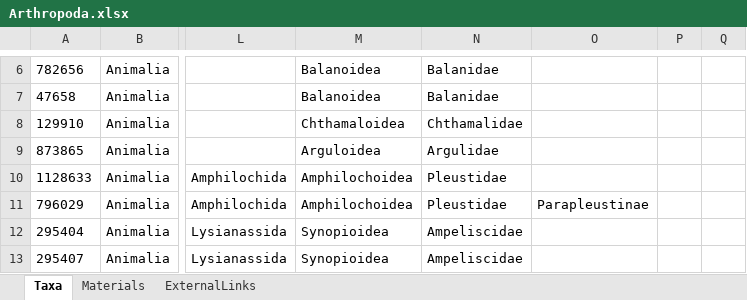
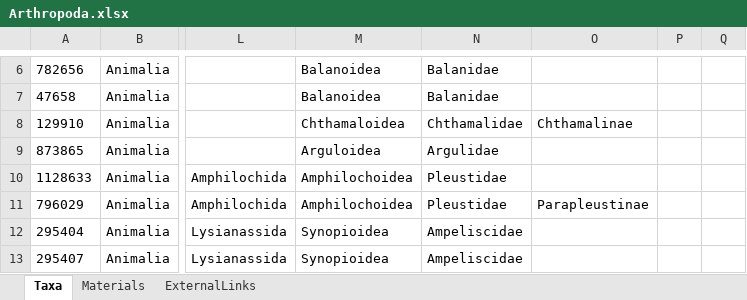
Before and after one commit to IMERSS/imerss-bioinfo, an Excel workbook: data/dataPaper-I-in/arphified/Arthropoda.xlsx, sheet Taxa, drawn as a sheet; only a part is shown, gaps mark what is left out; values as stored, in another font and other column widths than the file's, no borders; the diff names each change by its address in the sheet, - before the commit and + after, or states it on an @@ line.

Commit message:
Reverted to use of iNat ids because of Neovison vison revision. Added filtering for some duplicate obs from iNat and PMLS. Reacquired iNaturalist observations and taxa. Resolved reviewer feedback on "sex" column. Regenerated visualisation files.

```diff
--- a/data/dataPaper-I-in/arphified/Arthropoda.xlsx (sheet Taxa)
+++ b/data/dataPaper-I-in/arphified/Arthropoda.xlsx (sheet Taxa)
-O8: (empty)
+O8: Chthamalinae
```
Also changed, not shown: data/dataPaper-I-in/arphified/Actinopterygii.xlsx, data/dataPaper-I-in/arphified/Cnidaria.xlsx, 46 other files.
